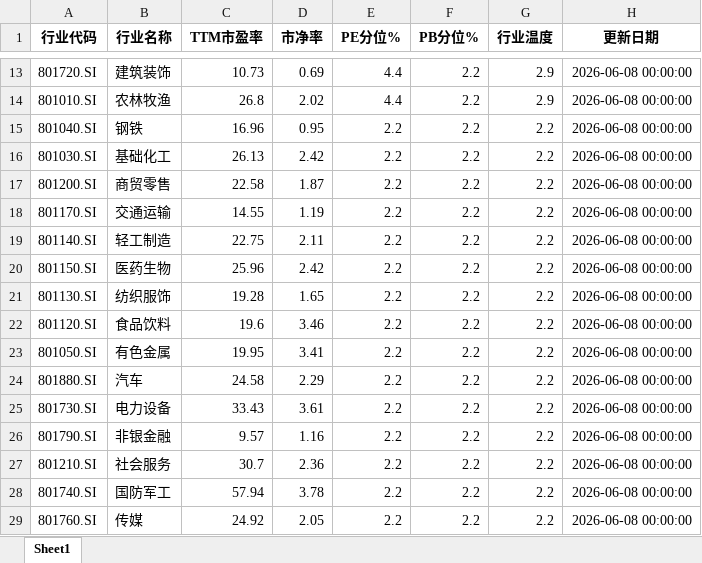
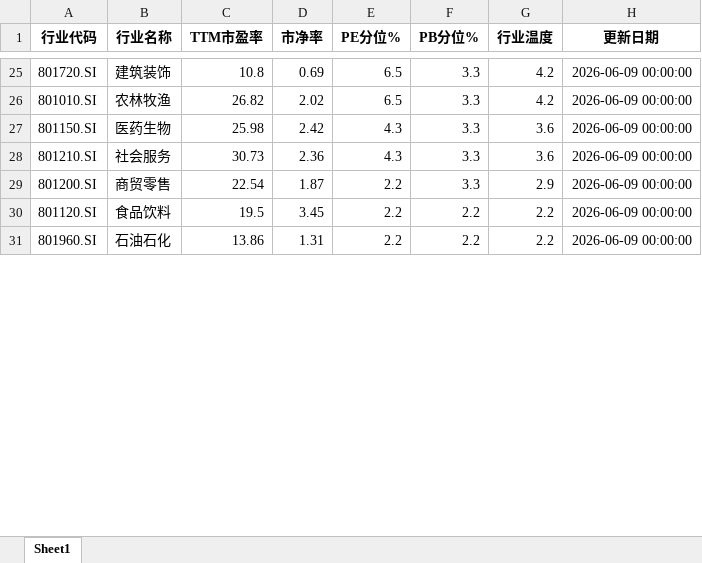
Before and after one commit to qimingqianxing/market-report, an Excel workbook: A股申万一级行业温度计_最新.xlsx, sheet Sheet1, drawn as a sheet; only a part is shown, gaps mark what is left out; values as stored, in another font and other column widths than the file's, no borders; removed rows and columns are numbered as before the commit, all else as after; the diff covers the shown part only; the diff names each change by its address in the sheet, - before the commit and + after, or states it on an @@ line.

```diff
--- a/A股申万一级行业温度计_最新.xlsx (sheet Sheet1)
+++ b/A股申万一级行业温度计_最新.xlsx (sheet Sheet1)
-C25 (TTM市盈率): 10.73
+C25 (TTM市盈率): 10.8
-E25:E26 (PE分位%): 4.4
+E25:E26 (PE分位%): 6.5
-F25:F26 (PB分位%): 2.2
+F25:F26 (PB分位%): 3.3
-G25:G26 (行业温度): 2.9
+G25:G26 (行业温度): 4.2
-H25:H26 (更新日期): 2026-06-08 00:00:00
+H25:H26 (更新日期): 2026-06-09 00:00:00
-C26 (TTM市盈率): 26.8
+C26 (TTM市盈率): 26.82
-row 15: 801040.SI | 钢铁 | 16.96 | 0.95 | 2.2 | 2.2 | 2.2 | 2026-06-08 00:00:00
-row 16: 801030.SI | 基础化工 | 26.13 | 2.42 | 2.2 | 2.2 | 2.2 | 2026-06-08 00:00:00
+row 27: 801150.SI | 医药生物 | 25.98 | 2.42 | 4.3 | 3.3 | 3.6 | 2026-06-09 00:00:00
+row 28: 801210.SI | 社会服务 | 30.73 | 2.36 | 4.3 | 3.3 | 3.6 | 2026-06-09 00:00:00
-C29 (TTM市盈率): 22.58
+C29 (TTM市盈率): 22.54
-F29 (PB分位%): 2.2
+F29 (PB分位%): 3.3
-G29 (行业温度): 2.2
+G29 (行业温度): 2.9
-H29 (更新日期): 2026-06-08 00:00:00
+H29 (更新日期): 2026-06-09 00:00:00
-row 18: 801170.SI | 交通运输 | 14.55 | 1.19 | 2.2 | 2.2 | 2.2 | 2026-06-08 00:00:00
-row 19: 801140.SI | 轻工制造 | 22.75 | 2.11 | 2.2 | 2.2 | 2.2 | 2026-06-08 00:00:00
-row 20: 801150.SI | 医药生物 | 25.96 | 2.42 | 2.2 | 2.2 | 2.2 | 2026-06-08 00:00:00
-row 21: 801130.SI | 纺织服饰 | 19.28 | 1.65 | 2.2 | 2.2 | 2.2 | 2026-06-08 00:00:00
-C30 (TTM市盈率): 19.6
+C30 (TTM市盈率): 19.5
-D30 (市净率): 3.46
+D30 (市净率): 3.45
-H30 (更新日期): 2026-06-08 00:00:00
+H30 (更新日期): 2026-06-09 00:00:00
-row 23: 801050.SI | 有色金属 | 19.95 | 3.41 | 2.2 | 2.2 | 2.2 | 2026-06-08 00:00:00
-row 24: 801880.SI | 汽车 | 24.58 | 2.29 | 2.2 | 2.2 | 2.2 | 2026-06-08 00:00:00
-row 25: 801730.SI | 电力设备 | 33.43 | 3.61 | 2.2 | 2.2 | 2.2 | 2026-06-08 00:00:00
-A31 (行业代码): 801790.SI
+A31 (行业代码): 801960.SI
-B31 (行业名称): 非银金融
+B31 (行业名称): 石油石化
-C31 (TTM市盈率): 9.57
+C31 (TTM市盈率): 13.86
-D31 (市净率): 1.16
+D31 (市净率): 1.31
-H31 (更新日期): 2026-06-08 00:00:00
+H31 (更新日期): 2026-06-09 00:00:00
-row 27: 801210.SI | 社会服务 | 30.7 | 2.36 | 2.2 | 2.2 | 2.2 | 2026-06-08 00:00:00
-row 28: 801740.SI | 国防军工 | 57.94 | 3.78 | 2.2 | 2.2 | 2.2 | 2026-06-08 00:00:00
-row 29: 801760.SI | 传媒 | 24.92 | 2.05 | 2.2 | 2.2 | 2.2 | 2026-06-08 00:00:00
```
Also changed, not shown: 16 added rows, 6 removed rows and 43 edited cells elsewhere in this sheet, 9 other files.
